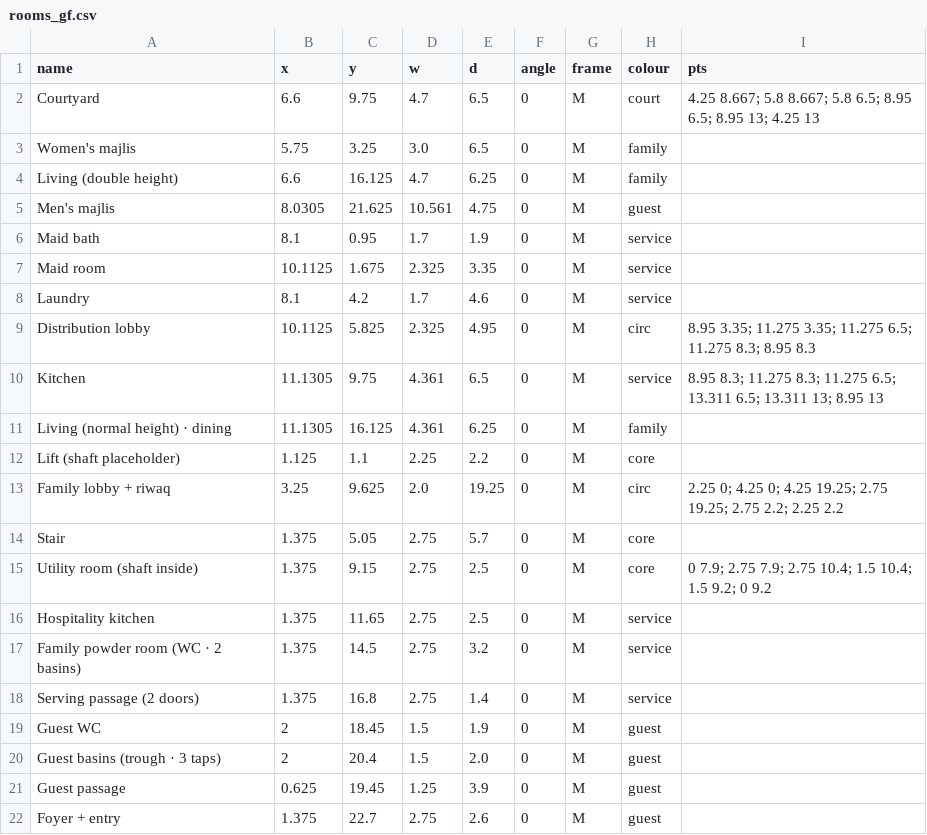
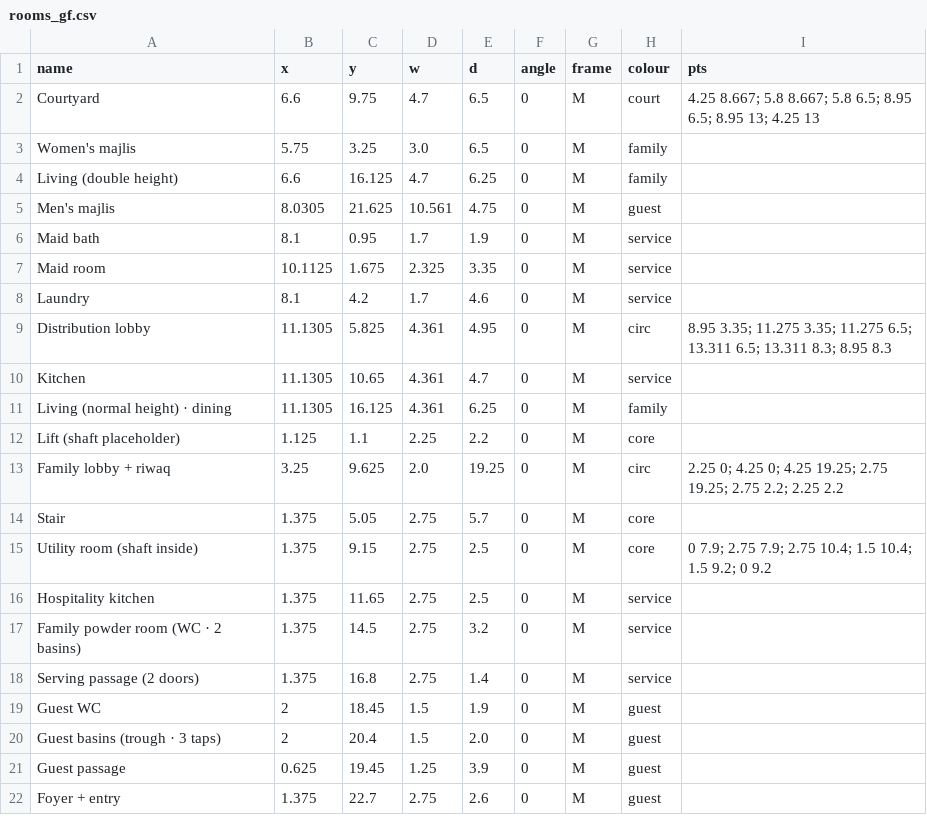
Before and after one commit to ahl20006/House_git, a CSV file: taif_house/data/rooms_gf.csv, drawn as a sheet.

```diff
--- a/taif_house/data/rooms_gf.csv
+++ b/taif_house/data/rooms_gf.csv
@@ -8,4 +8,4 @@ Maid room,10.1125,1.675,2.325,3.35,0,M,service,
 Laundry,8.1,4.2,1.7,4.6,0,M,service,
-Distribution lobby,10.1125,5.825,2.325,4.95,0,M,circ,8.95 3.35; 11.275 3.35; 11.275 6.5; 11.275 8.3; 8.95 8.3
-Kitchen,11.1305,9.75,4.361,6.5,0,M,service,8.95 8.3; 11.275 8.3; 11.275 6.5; 13.311 6.5; 13.311 13; 8.95 13
+Distribution lobby,11.1305,5.825,4.361,4.95,0,M,circ,8.95 3.35; 11.275 3.35; 11.275 6.5; 13.311 6.5; 13.311 8.3; 8.95 8.3
+Kitchen,11.1305,10.65,4.361,4.7,0,M,service,
 Living (normal height) · dining,11.1305,16.125,4.361,6.25,0,M,family,
```
Also changed, not shown: 7 other files.
